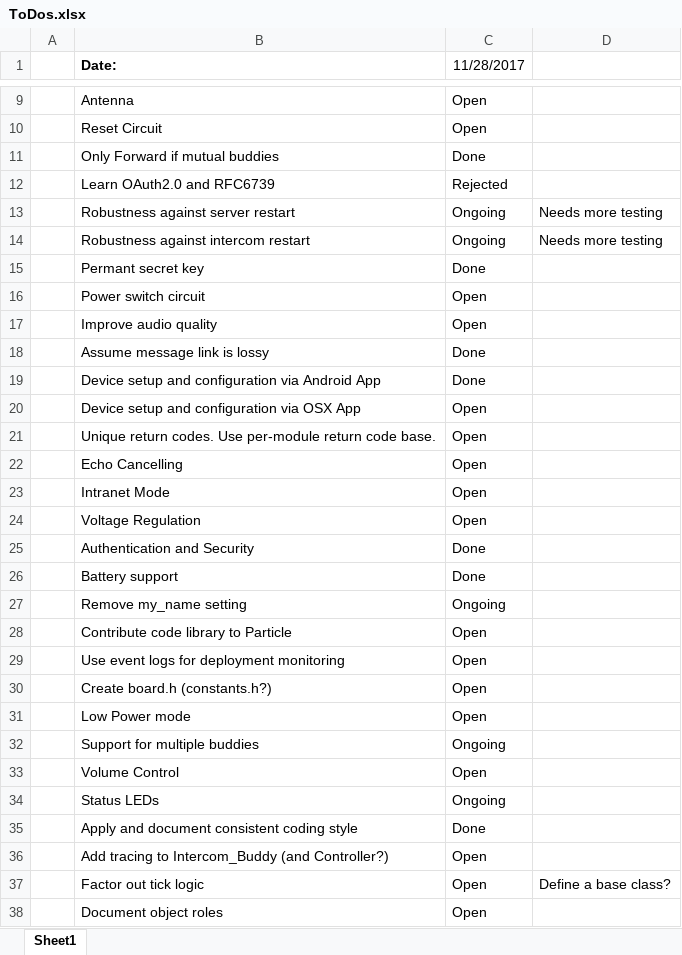
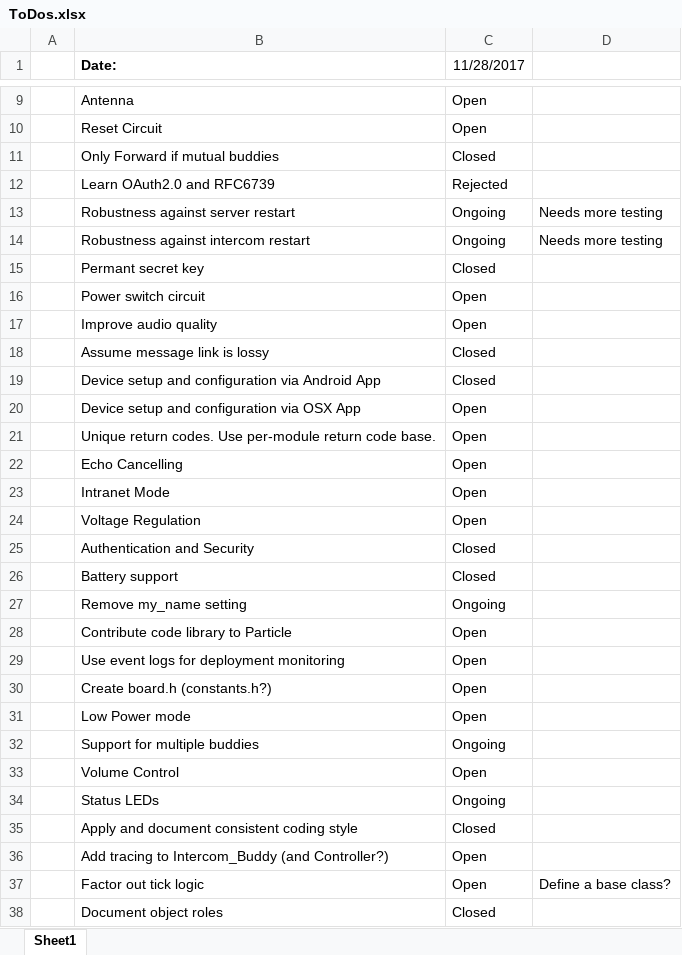
Before and after one commit to rlysens/particleIntercom, an Excel workbook: doc/ToDos.xlsx, sheet Sheet1, drawn as a sheet; only a part is shown, gaps mark what is left out; values as stored, in another font and other column widths than the file's, no borders; the diff names each change by its address in the sheet, - before the commit and + after, or states it on an @@ line.

```diff
--- a/doc/ToDos.xlsx (sheet Sheet1)
+++ b/doc/ToDos.xlsx (sheet Sheet1)
-C11 (11/28/2017): Done
+C11 (11/28/2017): Closed
-C15 (11/28/2017): Done
+C15 (11/28/2017): Closed
-C18:C19 (11/28/2017): Done
+C18:C19 (11/28/2017): Closed
-C25:C26 (11/28/2017): Done
+C25:C26 (11/28/2017): Closed
-C35 (11/28/2017): Done
+C35 (11/28/2017): Closed
-C38 (11/28/2017): Open
+C38 (11/28/2017): Closed
```
Also changed, not shown: 1 other file.
